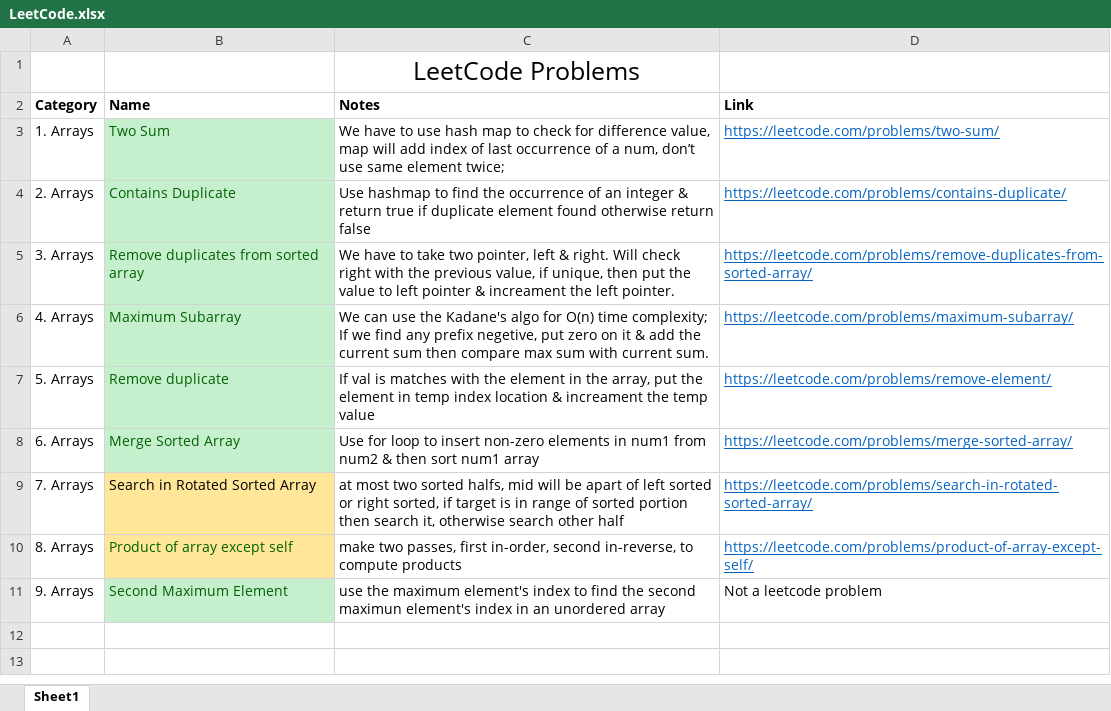
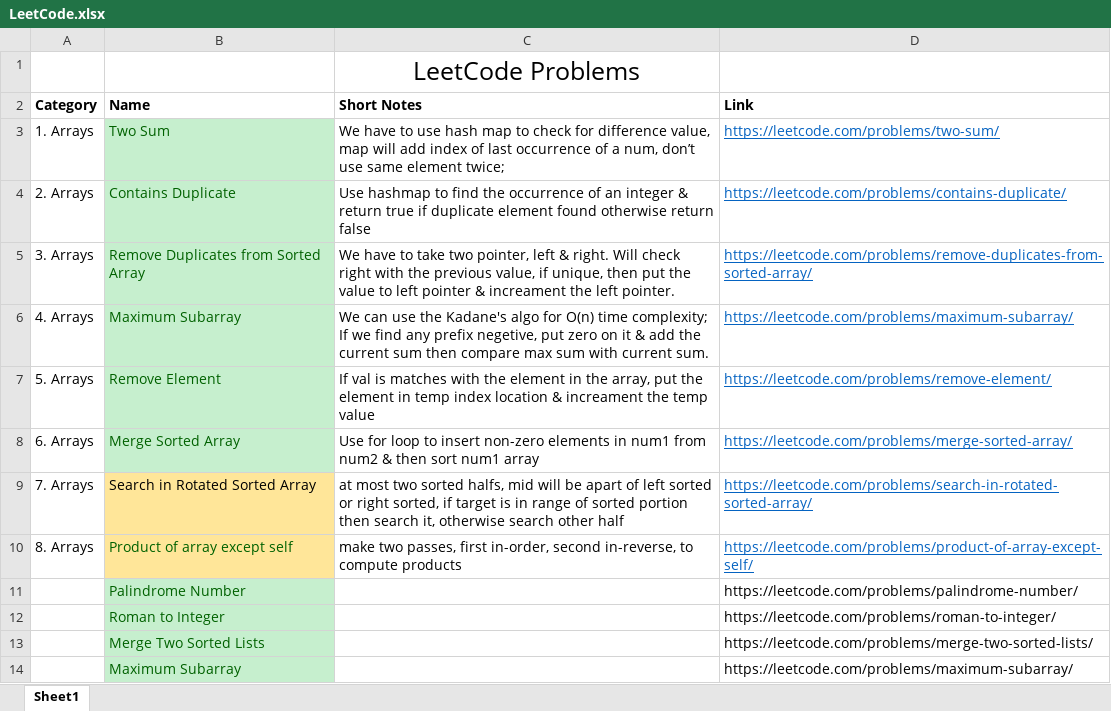
Before and after one commit to TheSonett/DSA, an Excel workbook: LeetCode.xlsx, sheet Sheet1, drawn as a sheet; values as stored, in another font and other column widths than the file's, no borders; removed rows and columns are numbered as before the commit, all else as after; the diff names each change by its address in the sheet, - before the commit and + after, or states it on an @@ line.

Commit message:
100 days of coding challenge & tried to solve longest palindrome array problem

```diff
--- a/LeetCode.xlsx (sheet Sheet1)
+++ b/LeetCode.xlsx (sheet Sheet1)
-C2: Notes
+C2: Short Notes
-B5 (Name): Remove duplicates from sorted array
+B5 (Name): Remove Duplicates from Sorted Array
-B7 (Name): Remove duplicate
+B7 (Name): Remove Element
-row 11: 9. Arrays | Second Maximum Element | use the maximum element's index to find the second maximun element's index in an unordered array | Not a leetcode problem
+row 11:  | Palindrome Number |  | https://leetcode.com/problems/palindrome-number/
+row 12:  | Roman to Integer |  | https://leetcode.com/problems/roman-to-integer/
+row 13:  | Merge Two Sorted Lists |  | https://leetcode.com/problems/merge-two-sorted-lists/
+row 14:  | Maximum Subarray |  | https://leetcode.com/problems/maximum-subarray/
```
Also changed, not shown: 52 other files.
